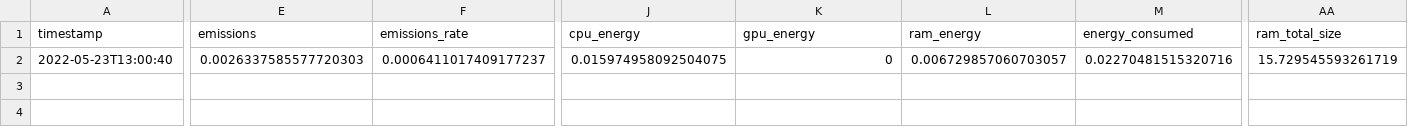
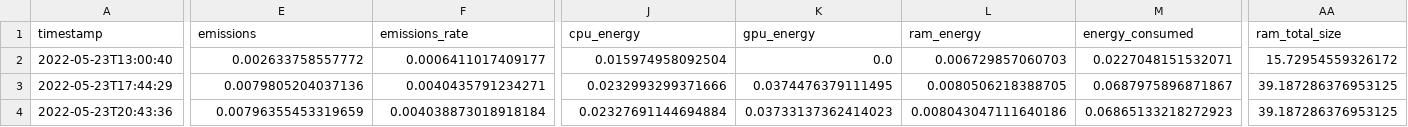
Before and after one commit to KiriKoppelgaard/Classifying-Breast-Cancer-from-Mammograms-Using-CNNs-and-Transfer-Learning, a CSV file: emissions.csv, drawn as a sheet; only a part is shown, gaps mark what is left out; rows hold the shown columns only; the diff names each change by its address in the sheet, - before the commit and + after, or states it on an @@ line.

Commit message:
output from small model GPU

```diff
--- a/emissions.csv
+++ b/emissions.csv
-E2 (emissions): 0.0026337585577720303
+E2 (emissions): 0.002633758557772
-F2 (emissions_rate): 0.0006411017409177237
+F2 (emissions_rate): 0.0006411017409177
-J2 (cpu_energy): 0.015974958092504075
+J2 (cpu_energy): 0.015974958092504
-K2 (gpu_energy): 0
+K2 (gpu_energy): 0.0
-L2 (ram_energy): 0.006729857060703057
+L2 (ram_energy): 0.006729857060703
-M2 (energy_consumed): 0.02270481515320716
+M2 (energy_consumed): 0.0227048151532071
-AA2 (ram_total_size): 15.729545593261719
+AA2 (ram_total_size): 15.72954559326172
+row 3: 2022-05-23T17:44:29 | 0.0079805204037136 | 0.0040435791234271 | 0.0232993299371666 | 0.0374476379111495 | 0.0080506218388705 | 0.0687975896871867 | 39.187286376953125
+row 4: 2022-05-23T20:43:36 | 0.00796355453319659 | 0.004038873018918184 | 0.02327691144694884 | 0.03733137362414023 | 0.008043047111640186 | 0.06865133218272923 | 39.187286376953125
```
Also changed, not shown: output/cnn_small/cnn_small_clsf_report.csv, 6 other files.
